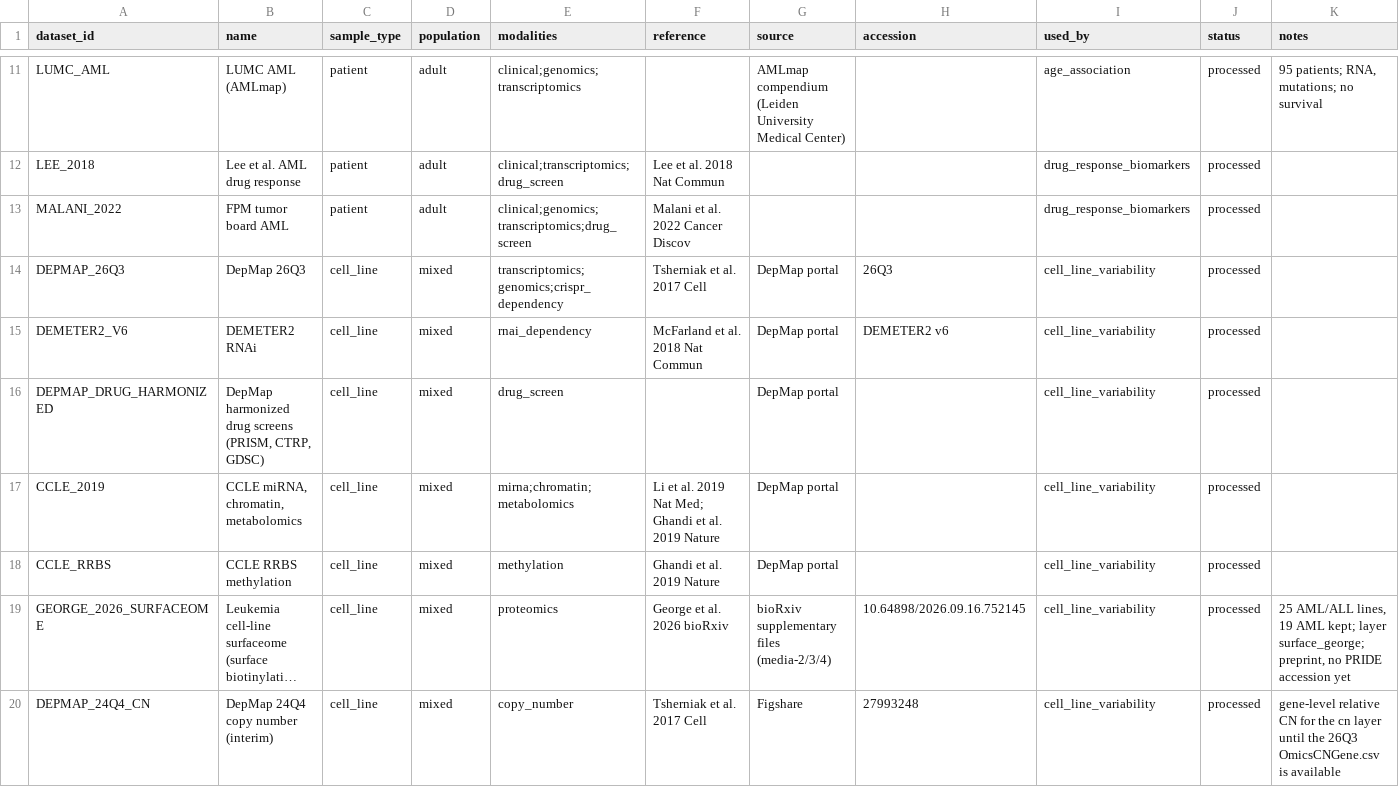
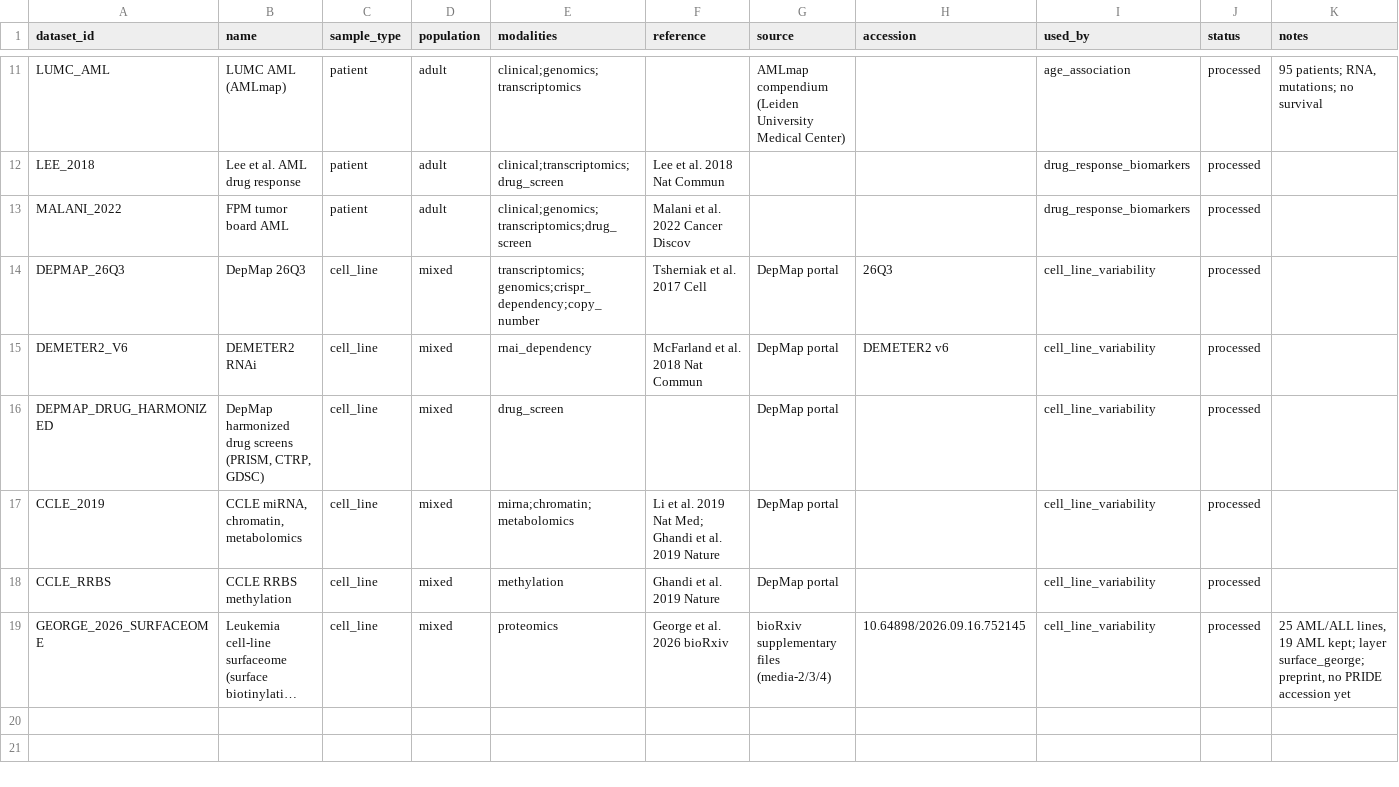
Before and after one commit to 2026-NCI-Data-Jamboree/AML_data_processing, a TSV file: catalog/datasets.tsv, drawn as a sheet; only a part is shown, gaps mark what is left out; long unchanged cells end in …; the diff names each change by its address in the sheet, - before the commit and + after, or states it on an @@ line.

Commit message:
update cell line copy number data

```diff
--- a/catalog/datasets.tsv
+++ b/catalog/datasets.tsv
-E14 (modalities): transcriptomics;genomics;crispr_dependency
+E14 (modalities): transcriptomics;genomics;crispr_dependency;copy_number
-row 20: DEPMAP_24Q4_CN | DepMap 24Q4 copy number (interim) | cell_line | mixed | copy_number | Tsherniak et al. 2017 Cell | Figshare | 27993248 | cell_line_variability | processed | gene-level relative CN for the cn layer until the 26Q3 OmicsCNGene.csv is available
```
Also changed, not shown: dataset_sources.tsv, 3 other files.
